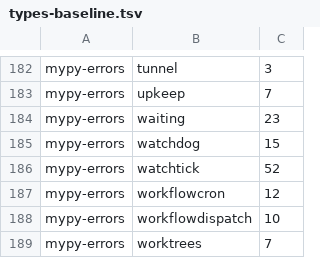
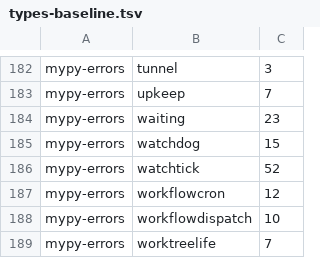
Before and after one commit to pawelkrupinski/agentctl, a TSV file: quality/types-baseline.tsv, drawn as a sheet; only a part is shown, gaps mark what is left out.

```diff
--- a/quality/types-baseline.tsv
+++ b/quality/types-baseline.tsv
@@ -188,2 +188,2 @@ mypy-errors	workflowcron	12
 mypy-errors	workflowdispatch	10
-mypy-errors	worktrees	7
+mypy-errors	worktreelife	7
```
Also changed, not shown: quality/design-baseline.tsv, 17 other files.
